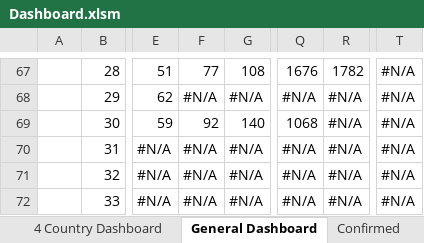
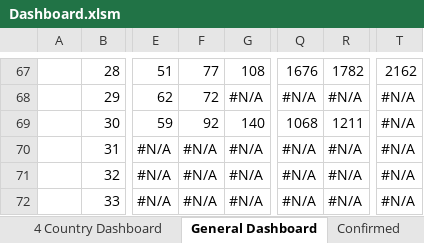
Before and after one commit to georgzurbonsen/Beyond4P_Apps, an Excel workbook: COVID-19 Apps/Dashboard.xlsm, sheet General Dashboard, drawn as a sheet; only a part is shown, gaps mark what is left out; values as stored, in another font and other column widths than the file's, no cell formats; charts and pictures not drawn; the diff covers the shown part only; the diff names each change by its address in the sheet, - before the commit and + after, or states it on an @@ line.

```diff
--- a/COVID-19 Apps/Dashboard.xlsm (sheet General Dashboard)
+++ b/COVID-19 Apps/Dashboard.xlsm (sheet General Dashboard)
-T67: #N/A
+T67: 2162
-F68: #N/A
+F68: 72
-R69: #N/A
+R69: 1211
```
Also changed, not shown: 36 edited cells elsewhere in this sheet, sheet 4 Country Dashboard, sheet Confirmed Day Zero, sheet Deaths, sheet Confirmed Trend, sheet Recovered, sheet Recovered Predicted, 1 more sheet, cell formats, charts or pictures, COVID-19 Apps/Country Data.xlsx, 43 other files.
